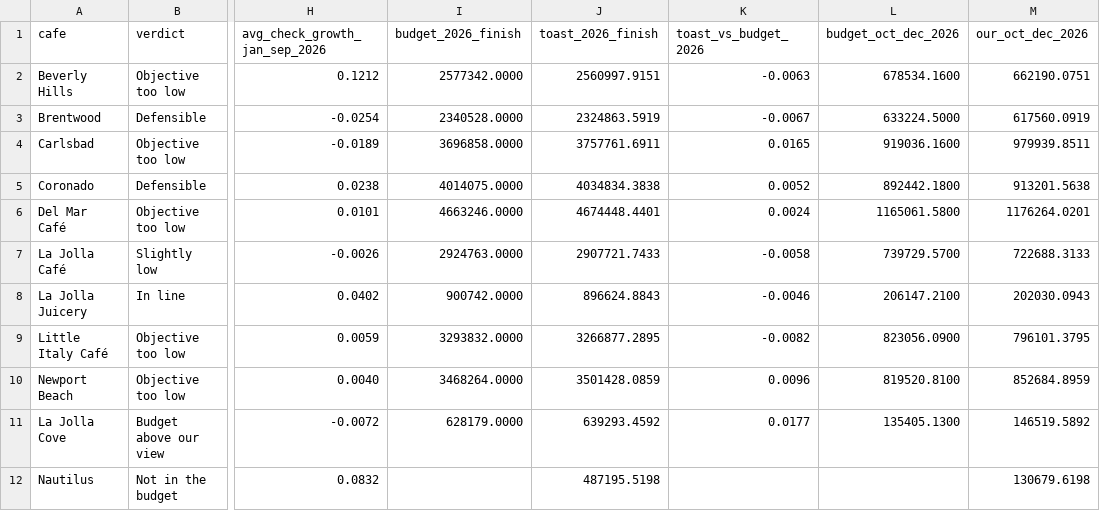
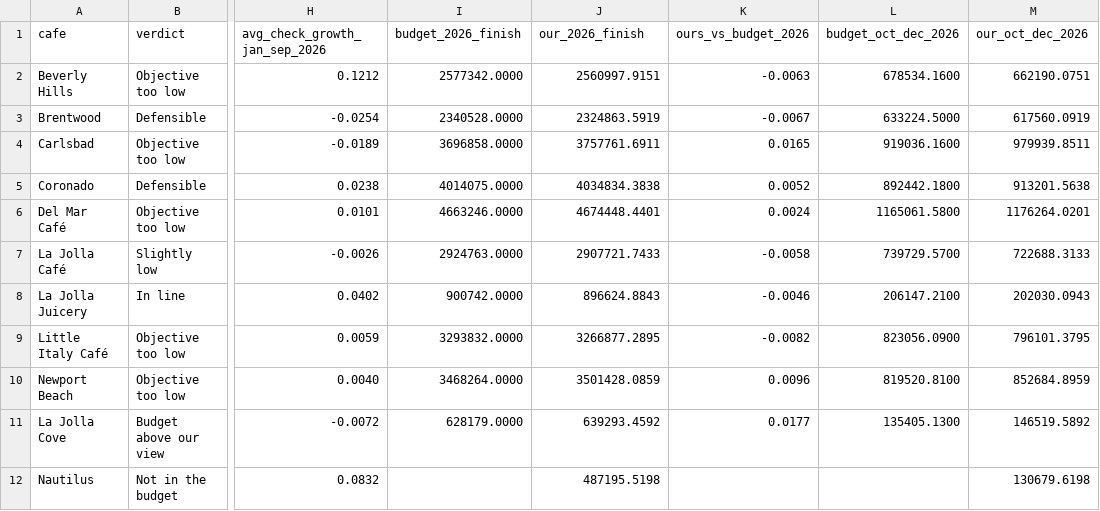
Before and after one commit to MRE-GA/parakeet_forecasts, a CSV file: outputs/budget_review_by_cafe.csv, drawn as a sheet; only a part is shown, gaps mark what is left out; the diff names each change by its address in the sheet, - before the commit and + after, or states it on an @@ line.

```diff
--- a/outputs/budget_review_by_cafe.csv
+++ b/outputs/budget_review_by_cafe.csv
-J1: toast_2026_finish
+J1: our_2026_finish
-K1: toast_vs_budget_2026
+K1: ours_vs_budget_2026
```
Also changed, not shown: 6 other files.
